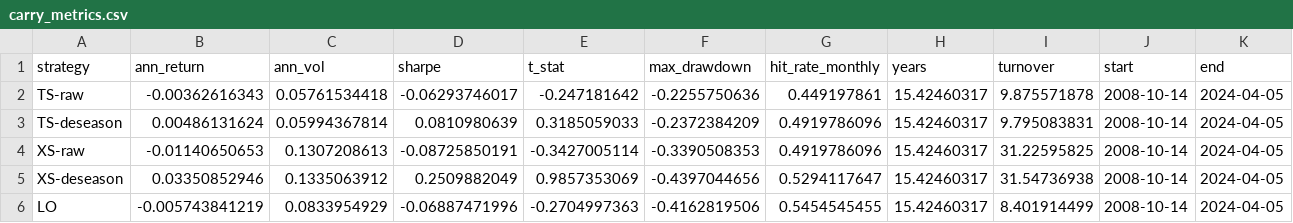
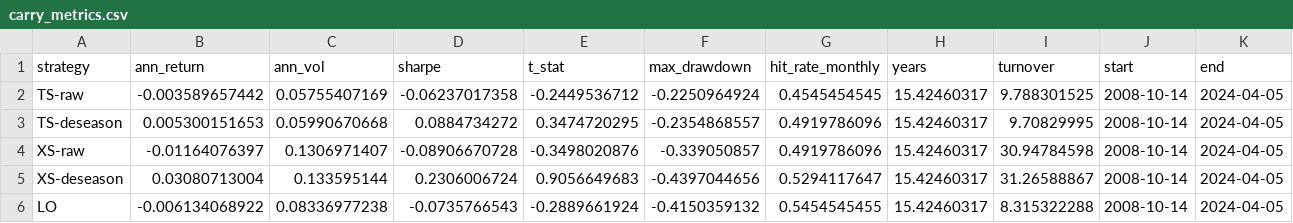
Before and after one commit to tancredeg/Commodities-curves-and-carry, a CSV file: docs/results/carry_metrics.csv, drawn as a sheet.

```diff
--- a/docs/results/carry_metrics.csv
+++ b/docs/results/carry_metrics.csv
@@ -1,6 +1,6 @@
 strategy,ann_return,ann_vol,sharpe,t_stat,max_drawdown,hit_rate_monthly,years,turnover,start,end
-TS-raw,-0.00362616343,0.05761534418,-0.06293746017,-0.247181642,-0.2255750636,0.449197861,15.42460317,9.875571878,2008-10-14,2024-04-05
-TS-deseason,0.00486131624,0.05994367814,0.0810980639,0.3185059033,-0.2372384209,0.4919786096,15.42460317,9.795083831,2008-10-14,2024-04-05
-XS-raw,-0.01140650653,0.1307208613,-0.08725850191,-0.3427005114,-0.3390508353,0.4919786096,15.42460317,31.22595825,2008-10-14,2024-04-05
-XS-deseason,0.03350852946,0.1335063912,0.2509882049,0.9857353069,-0.4397044656,0.5294117647,15.42460317,31.54736938,2008-10-14,2024-04-05
-LO,-0.005743841219,0.0833954929,-0.06887471996,-0.2704997363,-0.4162819506,0.5454545455,15.42460317,8.401914499,2008-10-14,2024-04-05
+TS-raw,-0.003589657442,0.05755407169,-0.06237017358,-0.2449536712,-0.2250964924,0.4545454545,15.42460317,9.788301525,2008-10-14,2024-04-05
+TS-deseason,0.005300151653,0.05990670668,0.0884734272,0.3474720295,-0.2354868557,0.4919786096,15.42460317,9.70829995,2008-10-14,2024-04-05
+XS-raw,-0.01164076397,0.1306971407,-0.08906670728,-0.3498020876,-0.339050857,0.4919786096,15.42460317,30.94784598,2008-10-14,2024-04-05
+XS-deseason,0.03080713004,0.133595144,0.2306006724,0.9056649683,-0.4397044656,0.5294117647,15.42460317,31.26588867,2008-10-14,2024-04-05
+LO,-0.006134068922,0.08336977238,-0.0735766543,-0.2889661924,-0.4150359132,0.5454545455,15.42460317,8.315322288,2008-10-14,2024-04-05
```
Also changed, not shown: docs/results/carry_costs.csv, docs/results/carry_robustness.csv, 8 other files.
